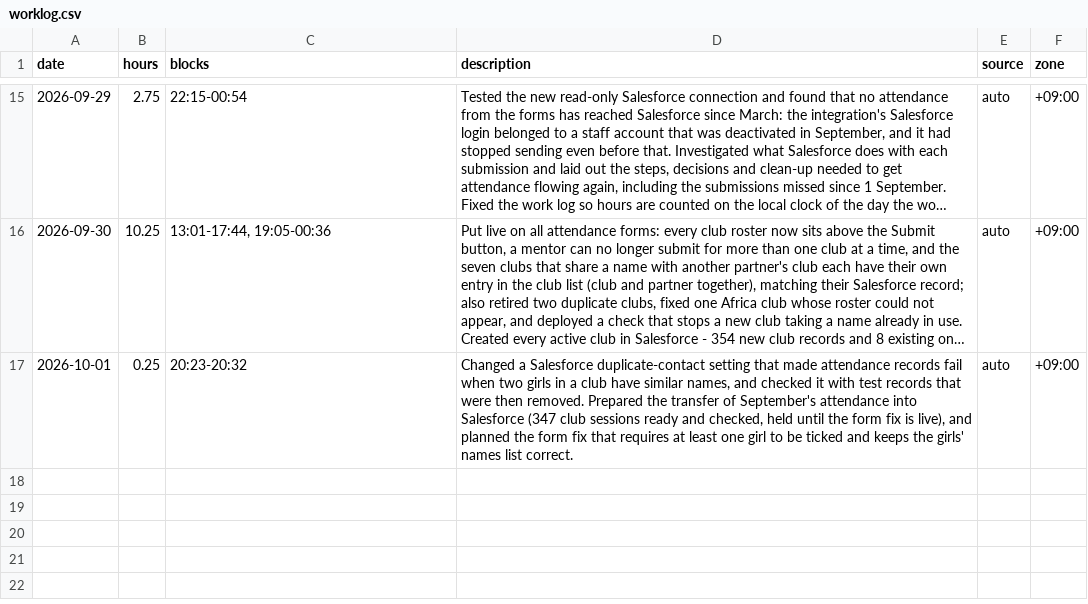
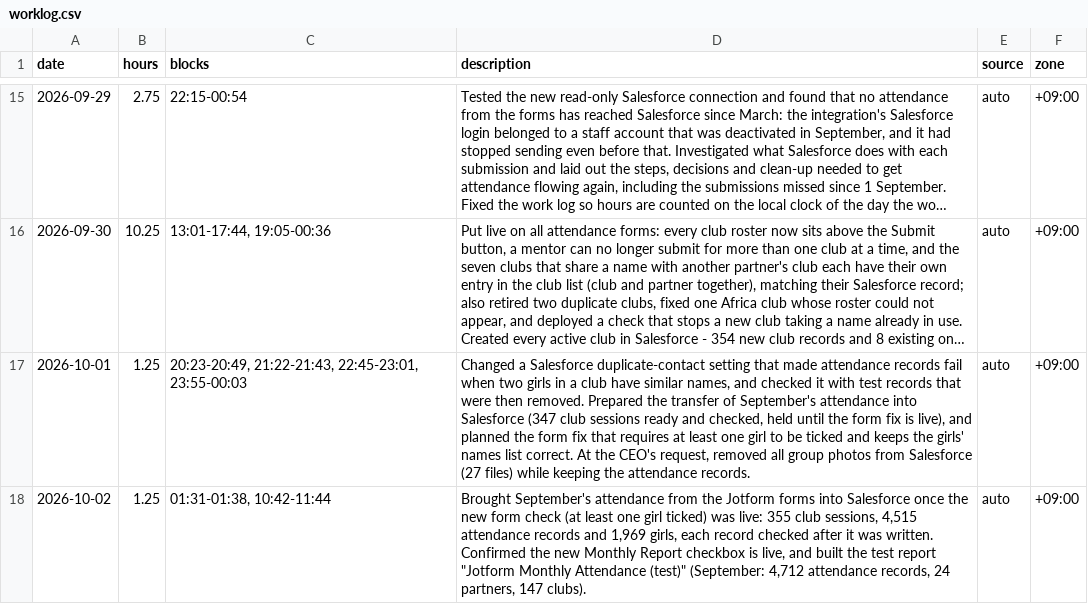
Before and after one commit to rjeskuri/jotform-glow-sync, a CSV file: worklog/worklog.csv, drawn as a sheet; only a part is shown, gaps mark what is left out; long unchanged cells end in …; the diff names each change by its address in the sheet, - before the commit and + after, or states it on an @@ line.

```diff
--- a/worklog/worklog.csv
+++ b/worklog/worklog.csv
-B17 (hours): 0.25
+B17 (hours): 1.25
-C17 (blocks): 20:23-20:32
+C17 (blocks): 20:23-20:49, 21:22-21:43, 22:45-23:01, 23:55-00:03
-D17 (description): …list correct.
+D17 (description): …list correct. At the CEO's request, removed all group photos from Salesforce (27 files) while keeping the attendance records.
+row 18: 2026-10-02 | 1.25 | 01:31-01:38, 10:42-11:44 | Brought September's attendance from the Jotform forms into Salesforce once the new form check (at least one girl ticked) was live: 355 club sessions, 4,515 attendance records and 1,969 girls, each record checked after it was written. Confirmed the new Monthly Report checkbox is live, and built the test report "Jotform Monthly Attendance (test)" (September: 4,712 attendance records, 24 partners, 147 clubs). | auto | +09:00
```
